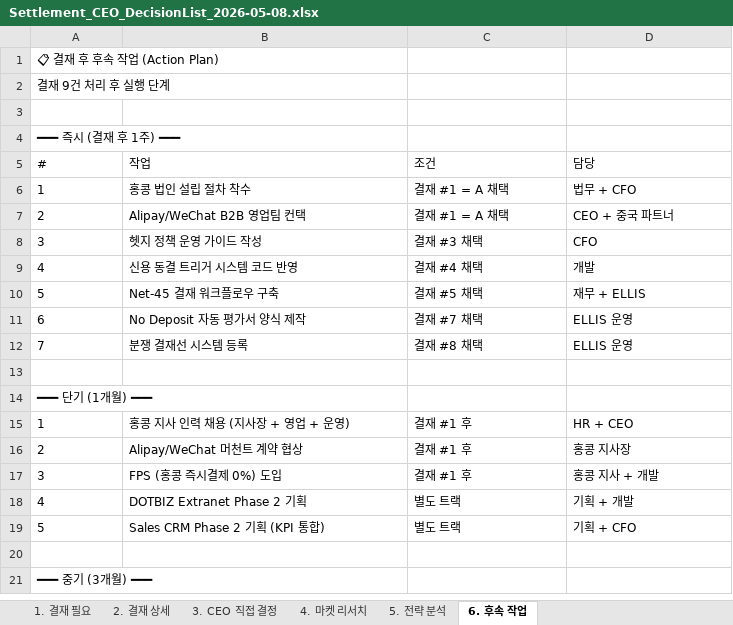
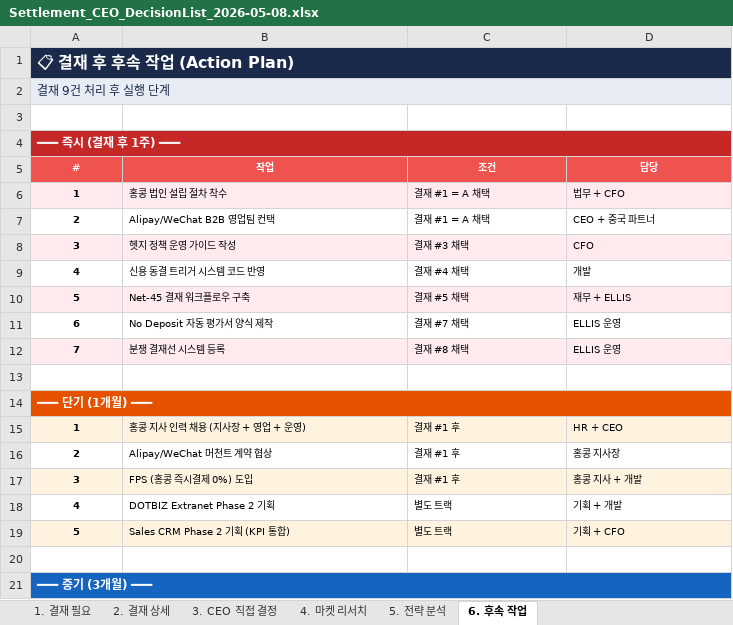
Before and after one commit to bstars00-rgb/Dotbiz, an Excel workbook: docs/Settlement_CEO_DecisionList_2026-05-08.xlsx, sheet 6. 후속 작업, drawn as a sheet; only a part is shown; values as stored, in another font and other column widths than the file's, no borders; the diff covers the shown part only; the diff names each change by its address in the sheet, - before the commit and + after, or states it on an @@ line.

```diff
--- a/docs/Settlement_CEO_DecisionList_2026-05-08.xlsx (sheet 6. 후속 작업)
+++ b/docs/Settlement_CEO_DecisionList_2026-05-08.xlsx (sheet 6. 후속 작업)
@@ A1 bold: off → on, text colour: black → #FFFFFF @@
-A1:D1 fill: none
+A1:D1 fill: #1B2A4A
@@ A1 text size: larger @@
+A1:D1 merged
-A2:D2 fill: none
+A2:D2 fill: #E8EDF5
-A2 text colour: black
+A2 text colour: #1B2A4A
+A2:D2 merged
@@ A4 bold: off → on, text colour: black → #FFFFFF @@
-A4:D4 fill: none
+A4:D4 fill: #C62828
+A4:D4 merged
@@ A5:D5 fill: none → #EF5350, bold: off → on, text colour: black → #FFFFFF @@
@@ A5:D12 text size: smaller @@
-A5:D5 alignment: left
+A5:D5 alignment: center
@@ A6:A12 bold: off → on, alignment: left → center @@
-A6:D6 fill: none
+A6:D6 fill: #FFEBEE
-A8:D8 fill: none
+A8:D8 fill: #FFEBEE
-A10:D10 fill: none
+A10:D10 fill: #FFEBEE
-A12:D12 fill: none
+A12:D12 fill: #FFEBEE
-A14:A19 bold: off
+A14:A19 bold: on
-A14 text colour: black
+A14 text colour: #FFFFFF
-A14:D14 fill: none
+A14:D14 fill: #E65100
+A14:D14 merged
@@ A15:D19 text size: smaller @@
-A15:A19 alignment: left
+A15:A19 alignment: center
-A15:D15 fill: none
+A15:D15 fill: #FFF3E0
-A17:D17 fill: none
+A17:D17 fill: #FFF3E0
-A19:D19 fill: none
+A19:D19 fill: #FFF3E0
@@ A21 bold: off → on, text colour: black → #FFFFFF @@
-A21:D21 fill: none
+A21:D21 fill: #1565C0
+A21:D21 merged
```
Also changed, not shown: cell formats and merged cells elsewhere in this sheet, sheet 2. 결재 상세, sheet 3. CEO 직접 결정, sheet 1. 결재 필요, sheet 5. 전략 분석, sheet 4. 마켓 리서치, 3 other files.
